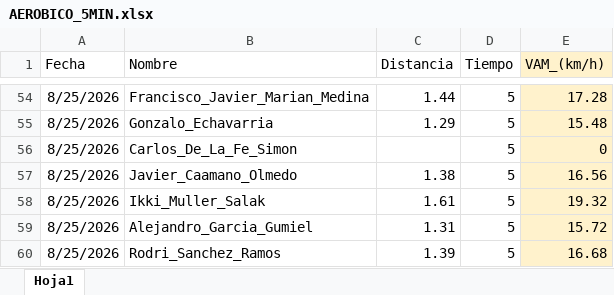
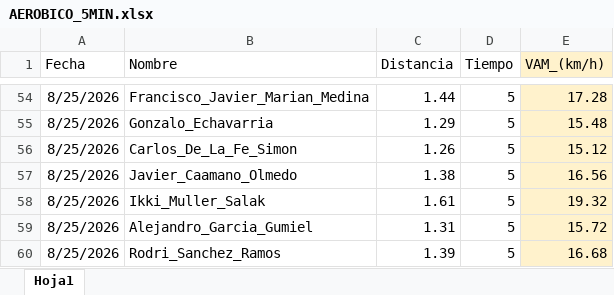
Before and after one commit to guiberand-creator/PF_Adarve_Juvenil_A, an Excel workbook: data/EVALUACIONES/AEROBICO/AEROBICO_5MIN.xlsx, sheet Hoja1, drawn as a sheet; only a part is shown, gaps mark what is left out; values as stored, in another font and other column widths than the file's, no borders; table styles not drawn; the diff names each change by its address in the sheet, - before the commit and + after, or states it on an @@ line.

```diff
--- a/data/EVALUACIONES/AEROBICO/AEROBICO_5MIN.xlsx (sheet Hoja1)
+++ b/data/EVALUACIONES/AEROBICO/AEROBICO_5MIN.xlsx (sheet Hoja1)
-C56 (Distancia): (empty)
+C56 (Distancia): 1.26
-E56 (VAM_(km/h)): 0
+E56 (VAM_(km/h)): 15.12
```
Also changed, not shown: 2 other files.
